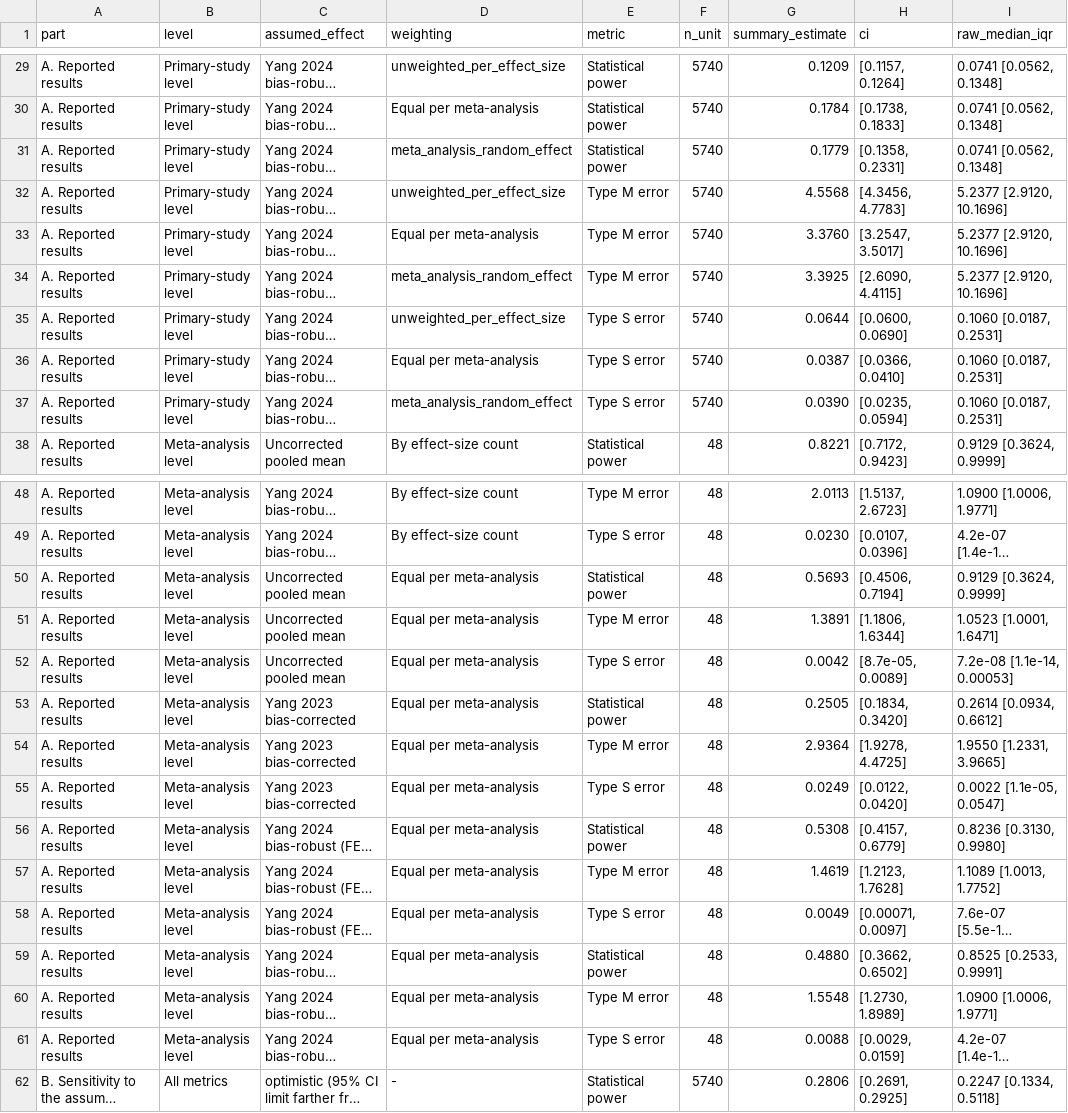
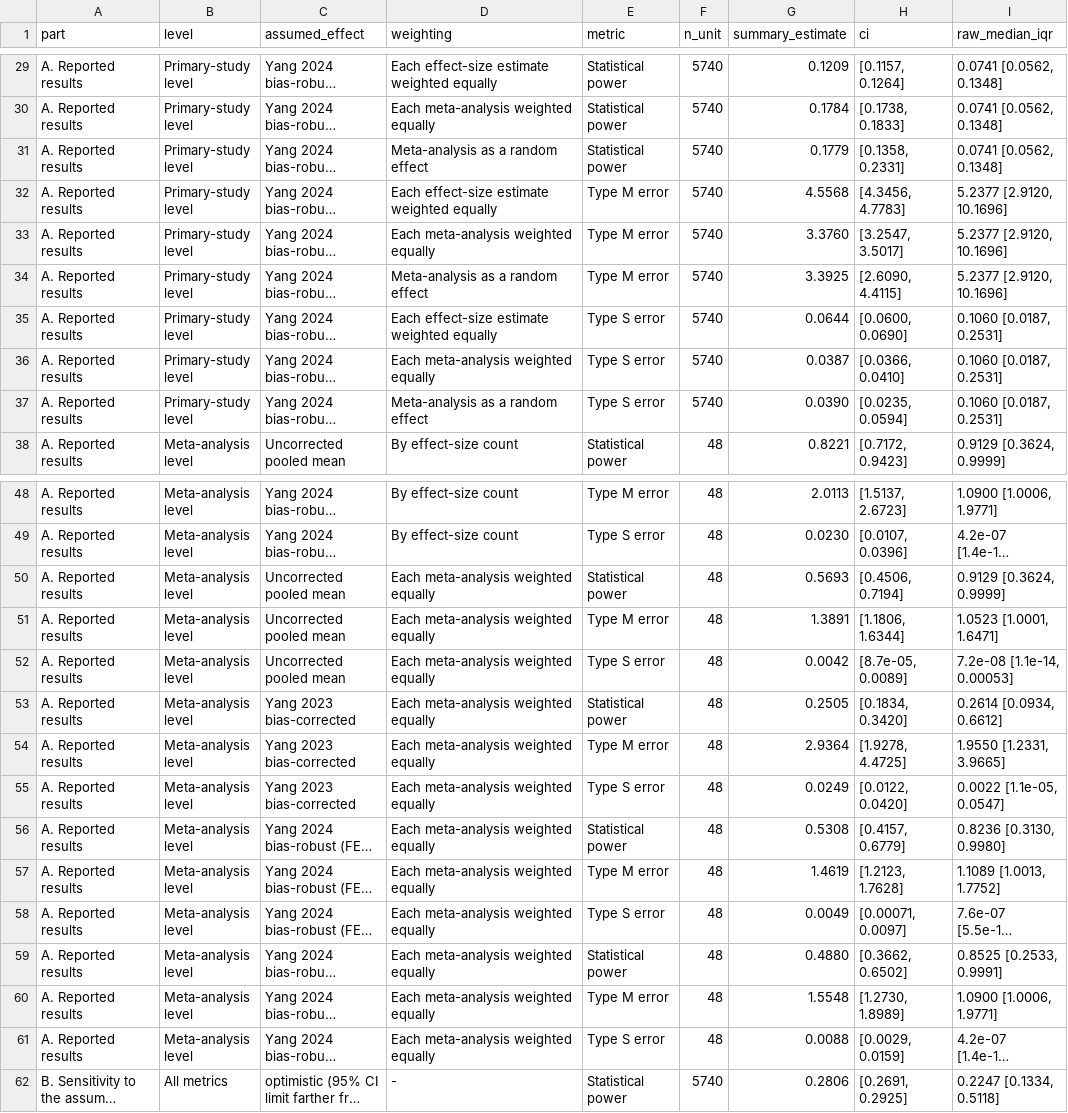
Before and after one commit to Ayumi-495/statistical_power_AnimCogn, a CSV file: results/revision/supplementary/TableS1_reported_metrics.csv, drawn as a sheet; only a part is shown, gaps mark what is left out; long unchanged cells end in …; the diff covers the shown part only; the diff names each change by its address in the sheet, - before the commit and + after, or states it on an @@ line.

```diff
--- a/results/revision/supplementary/TableS1_reported_metrics.csv
+++ b/results/revision/supplementary/TableS1_reported_metrics.csv
-D29 (weighting): unweighted_per_effect_size
+D29 (weighting): Each effect-size estimate weighted equally
-D30 (weighting): Equal per meta-analysis
+D30 (weighting): Each meta-analysis weighted equally
-D31 (weighting): meta_analysis_random_effect
+D31 (weighting): Meta-analysis as a random effect
-D32 (weighting): unweighted_per_effect_size
+D32 (weighting): Each effect-size estimate weighted equally
-D33 (weighting): Equal per meta-analysis
+D33 (weighting): Each meta-analysis weighted equally
-D34 (weighting): meta_analysis_random_effect
+D34 (weighting): Meta-analysis as a random effect
-D35 (weighting): unweighted_per_effect_size
+D35 (weighting): Each effect-size estimate weighted equally
-D36 (weighting): Equal per meta-analysis
+D36 (weighting): Each meta-analysis weighted equally
-D37 (weighting): meta_analysis_random_effect
+D37 (weighting): Meta-analysis as a random effect
-D50:D61 (weighting): Equal per meta-analysis
+D50:D61 (weighting): Each meta-analysis weighted equally
```
Also changed, not shown: 27 edited cells elsewhere in this file, 2 other files.
